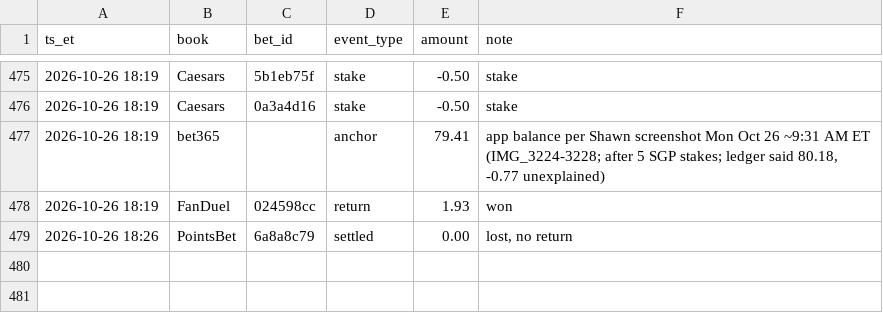
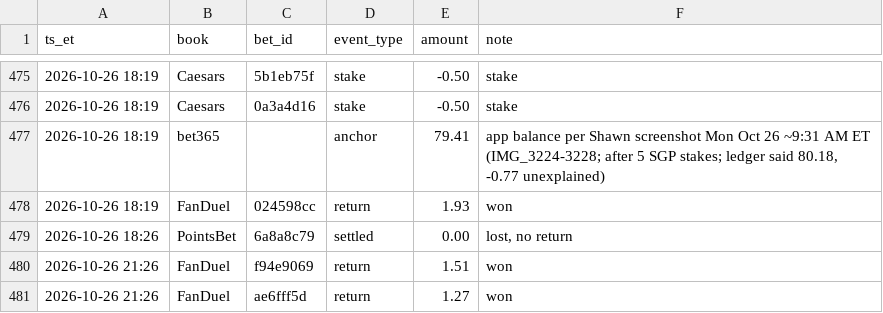
Before and after one commit to s-chuch/bet-dashboard, a CSV file: data/ledger.csv, drawn as a sheet; only a part is shown, gaps mark what is left out.

```diff
--- a/data/ledger.csv
+++ b/data/ledger.csv
@@ -479 +479,3 @@ ts_et,book,bet_id,event_type,amount,note
 2026-10-26 18:26,PointsBet,6a8a8c79,settled,0.00,"lost, no return"
+2026-10-26 21:26,FanDuel,f94e9069,return,1.51,won
+2026-10-26 21:26,FanDuel,ae6fff5d,return,1.27,won
```
Also changed, not shown: data/balances.csv, data/bets.csv, 5 other files.
